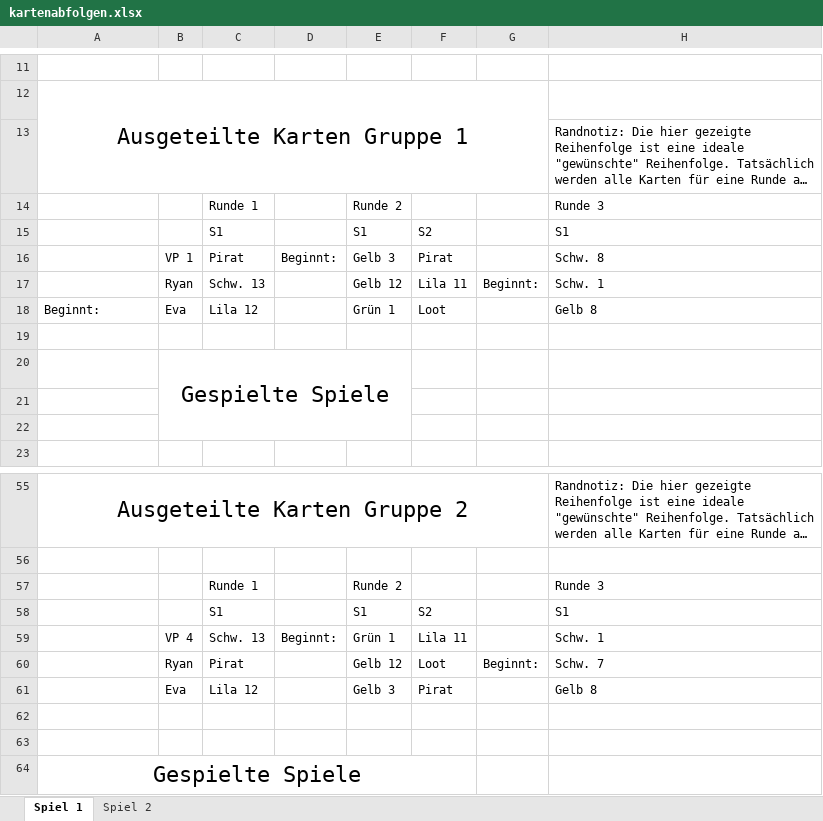
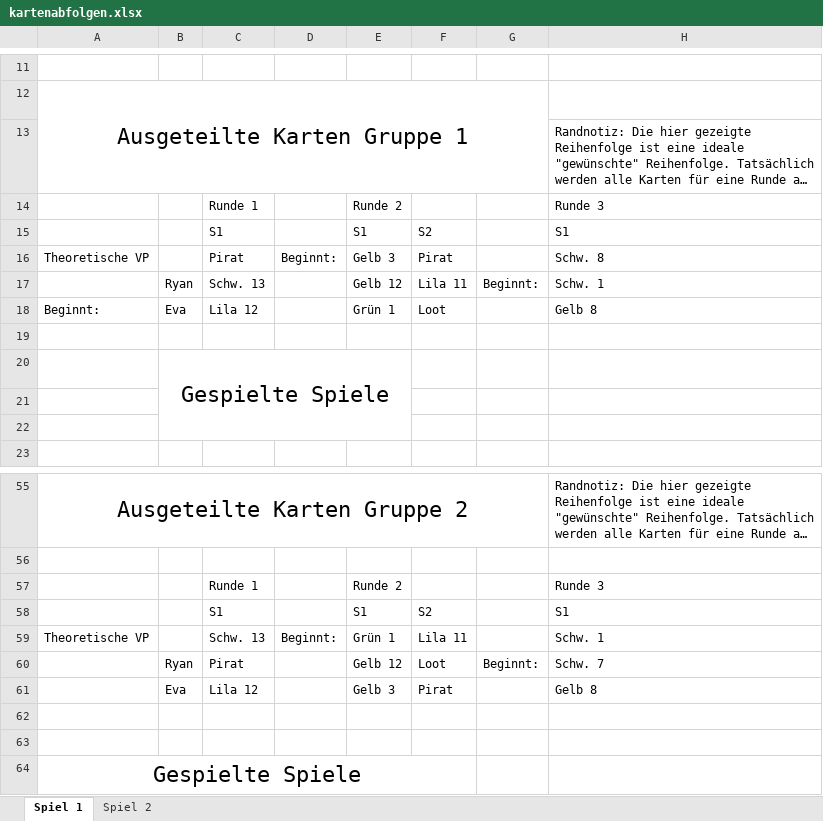
Before and after one commit to psychologieExperiment198/rohdaten, an Excel workbook: kartenabfolgen.xlsx, sheet Spiel 1, drawn as a sheet; only a part is shown, gaps mark what is left out; long unchanged cells end in …; values as stored, in another font and other column widths than the file's, no borders; the diff names each change by its address in the sheet, - before the commit and + after, or states it on an @@ line.

Commit message:
Add files via upload

```diff
--- a/kartenabfolgen.xlsx (sheet Spiel 1)
+++ b/kartenabfolgen.xlsx (sheet Spiel 1)
-A16: (empty)
+A16: Theoretische VP
-B16: VP 1
+B16: (empty)
-A59: (empty)
+A59: Theoretische VP
-B59: VP 4
+B59: (empty)
```
